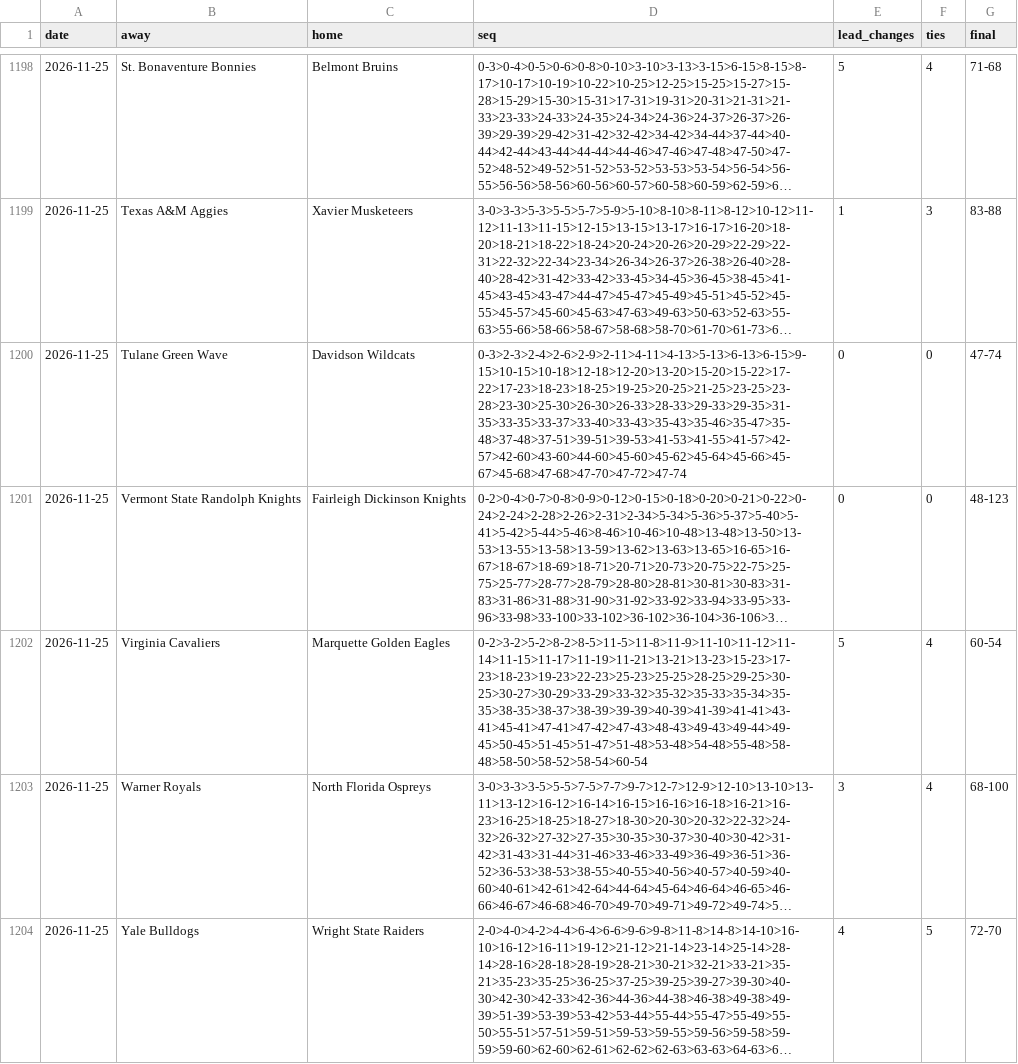
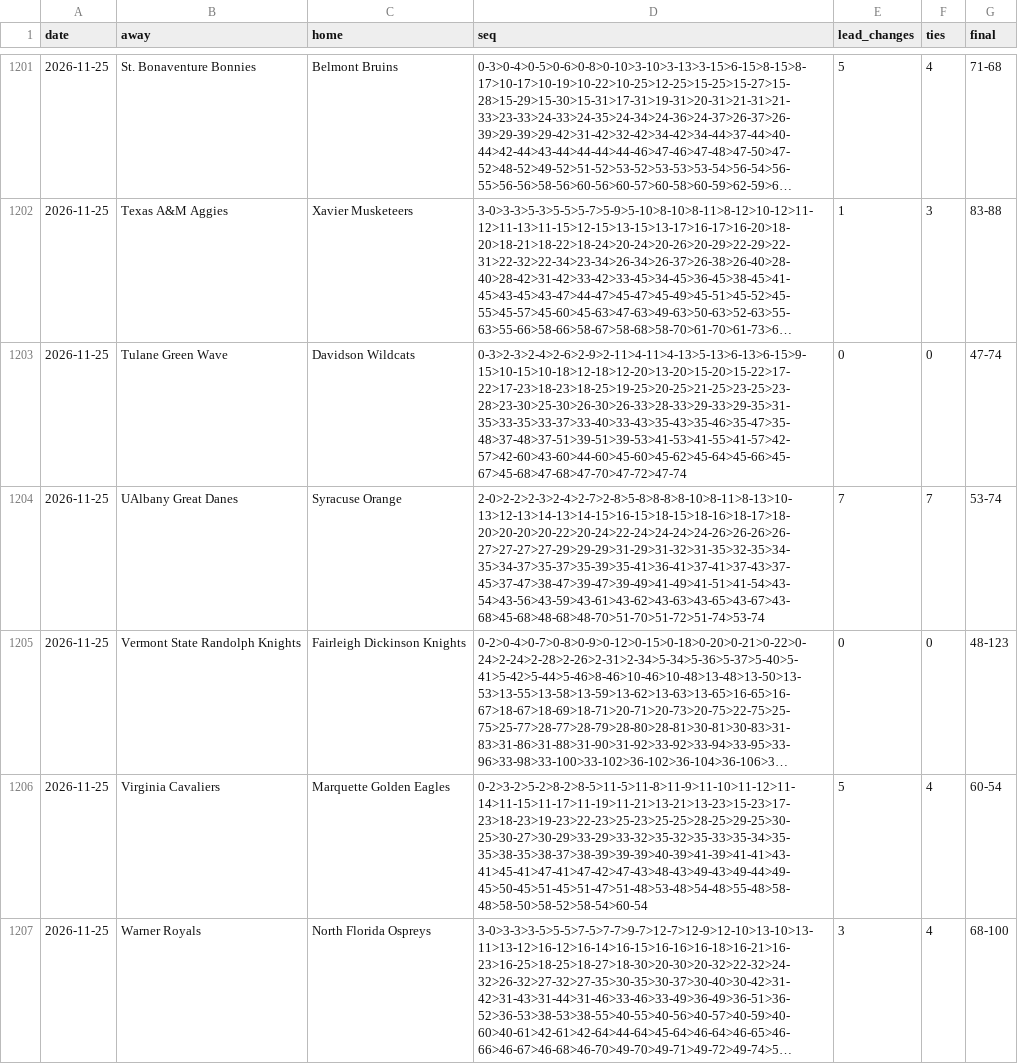
Before and after one commit to michaellvenuti-ops/mv_magic, a CSV file: pc-data/ncaab-first-score-sequences.csv, drawn as a sheet; only a part is shown, gaps mark what is left out; the shorter side is filled out with more unchanged rows; long unchanged cells end in …; the diff covers the shown part only; the diff names each change by its address in the sheet, - before the commit and + after, or states it on an @@ line.

Commit message:
pc-scans sync: pc-data/ncaab-first-score-sequences.csv

```diff
--- a/pc-data/ncaab-first-score-sequences.csv
+++ b/pc-data/ncaab-first-score-sequences.csv
+row 1204: 2026-11-25 | UAlbany Great Danes | Syracuse Orange | 2-0>2-2>2-3>2-4>2-7>2-8>5-8>8-8>8-10>8-11>8-13>10-13>12-13>14-13>14-15>16-15>18-15>18-16>18-17>18-20>20-20>20-22>20-24>22-24>24-24>24-26>26-26>26-27>27-27>27-29>29-29>31-29>31-32>31-35>32-35>34-35>34-37>35-37>35-39>35-41>36-41>37-41>37-43>37-45>37-47>38-47>39-47>39-49>41-49>41-51>41-54>43-54>43-56>43-59>43-61>43-62>43-63>43-65>43-67>43-68>45-68>48-68>48-70>51-70>51-72>51-74>53-74 | 7 | 7 | 53-74
```
Also changed, not shown: 4 added rows elsewhere in this file.
